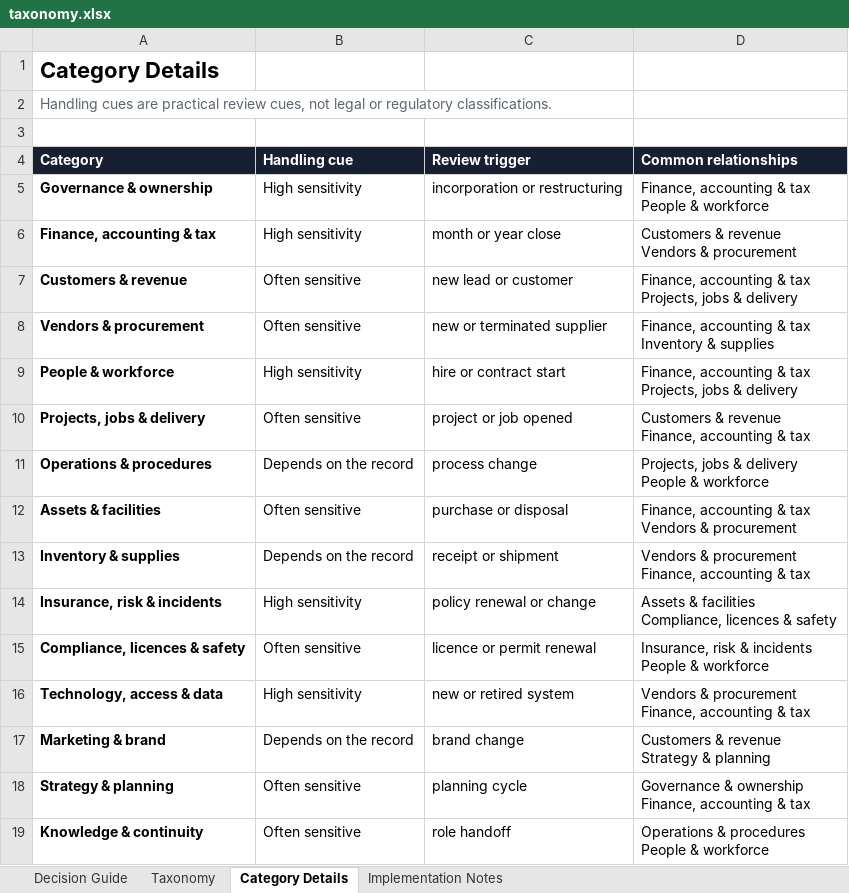
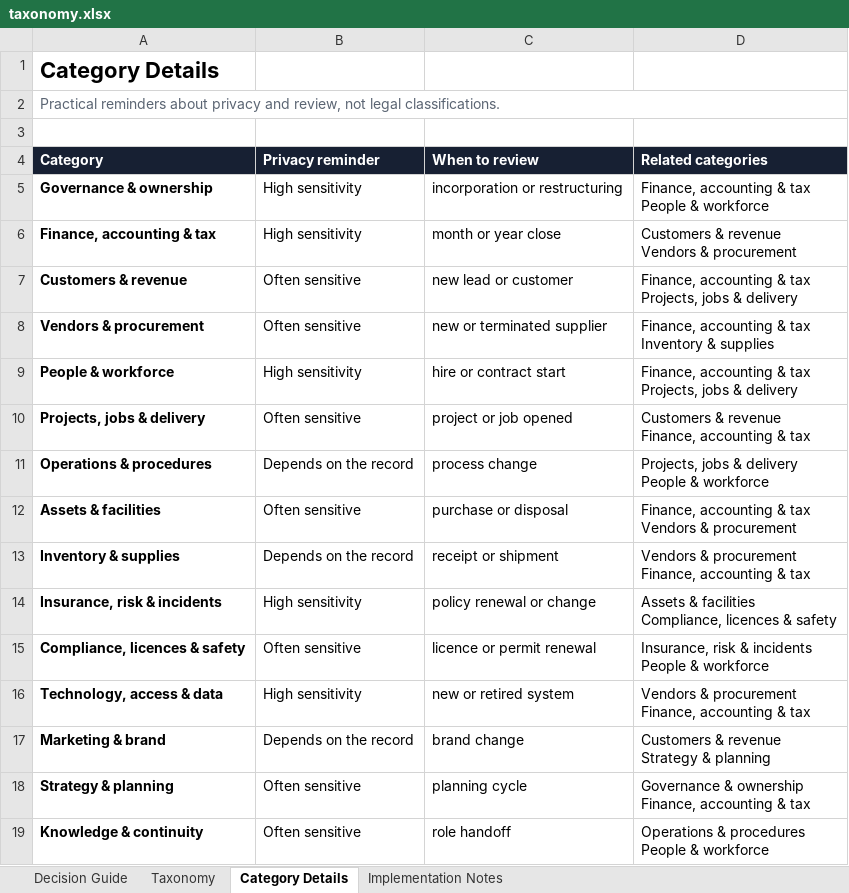
Before and after one commit to Eterna-HQ/Eterna-Clarity-Public-Repository, an Excel workbook: taxonomies/open-small-business-records-taxonomy/taxonomy.xlsx, sheet Category Details, drawn as a sheet; values as stored, in another font and other column widths than the file's, no borders; the diff names each change by its address in the sheet, - before the commit and + after, or states it on an @@ line.

```diff
--- a/taxonomies/open-small-business-records-taxonomy/taxonomy.xlsx (sheet Category Details)
+++ b/taxonomies/open-small-business-records-taxonomy/taxonomy.xlsx (sheet Category Details)
-A2 (Category): Handling cues are practical review cues, not legal or regulatory classifications.
+A2 (Category): Practical reminders about privacy and review, not legal classifications.
+A2:D2 merged
-B4: Handling cue
+B4: Privacy reminder
-C4: Review trigger
+C4: When to review
-D4: Common relationships
+D4: Related categories
```
Also changed, not shown: sheet Decision Guide, sheet Implementation Notes, sheet Taxonomy, checklists/family-emergency-document-checklist/checklist.xlsx, taxonomies/open-household-records-taxonomy/taxonomy.xlsx, 40 other files.
